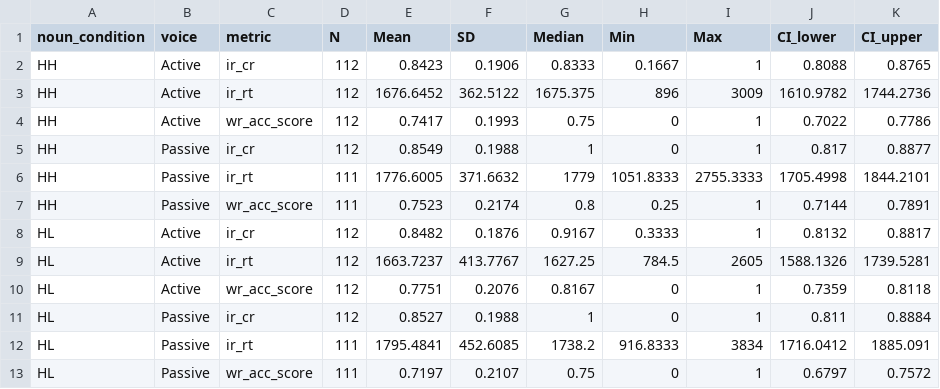
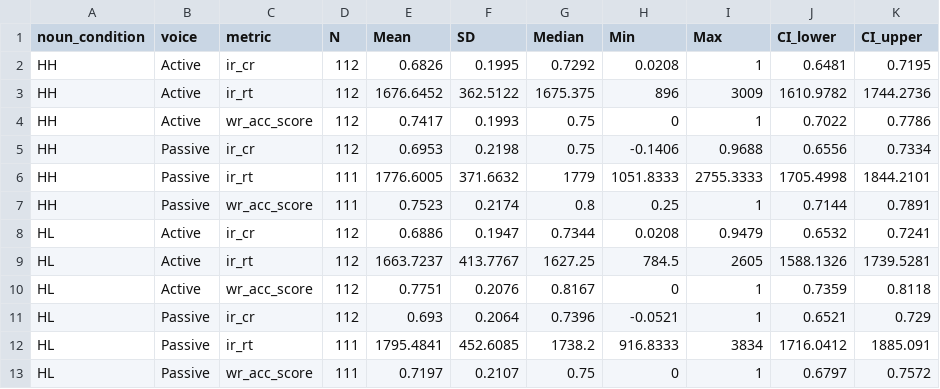
Before and after one commit to shrey715/sentence-memorability, a CSV file: data/processed/descriptive_stats.csv, drawn as a sheet; only a part is shown; the diff covers the shown part only.

```diff
--- a/data/processed/descriptive_stats.csv
+++ b/data/processed/descriptive_stats.csv
@@ -1,12 +1,12 @@
 "noun_condition","voice","metric","N","Mean","SD","Median","Min","Max","CI_lower","CI_upper"
-"HH","Active","ir_cr",112,0.8423,0.1906,0.8333,0.1667,1,0.8088,0.8765
+"HH","Active","ir_cr",112,0.6826,0.1995,0.7292,0.0208,1,0.6481,0.7195
 "HH","Active","ir_rt",112,1676.6452,362.5122,1675.375,896,3009,1610.9782,1744.2736
 "HH","Active","wr_acc_score",112,0.7417,0.1993,0.75,0,1,0.7022,0.7786
-"HH","Passive","ir_cr",112,0.8549,0.1988,1,0,1,0.817,0.8877
+"HH","Passive","ir_cr",112,0.6953,0.2198,0.75,-0.1406,0.9688,0.6556,0.7334
 "HH","Passive","ir_rt",111,1776.6005,371.6632,1779,1051.8333,2755.3333,1705.4998,1844.2101
 "HH","Passive","wr_acc_score",111,0.7523,0.2174,0.8,0.25,1,0.7144,0.7891
-"HL","Active","ir_cr",112,0.8482,0.1876,0.9167,0.3333,1,0.8132,0.8817
+"HL","Active","ir_cr",112,0.6886,0.1947,0.7344,0.0208,0.9479,0.6532,0.7241
 "HL","Active","ir_rt",112,1663.7237,413.7767,1627.25,784.5,2605,1588.1326,1739.5281
 "HL","Active","wr_acc_score",112,0.7751,0.2076,0.8167,0,1,0.7359,0.8118
-"HL","Passive","ir_cr",112,0.8527,0.1988,1,0,1,0.811,0.8884
+"HL","Passive","ir_cr",112,0.693,0.2064,0.7396,-0.0521,1,0.6521,0.729
 "HL","Passive","ir_rt",111,1795.4841,452.6085,1738.2,916.8333,3834,1716.0412,1885.091
```
Also changed, not shown: 26 edited cells elsewhere in this file, outputs/glm/corrected_ir_bayesfactor_models.csv, outputs/glm/wr_accuracy_bayesfactor_models.csv, 13 other files.
